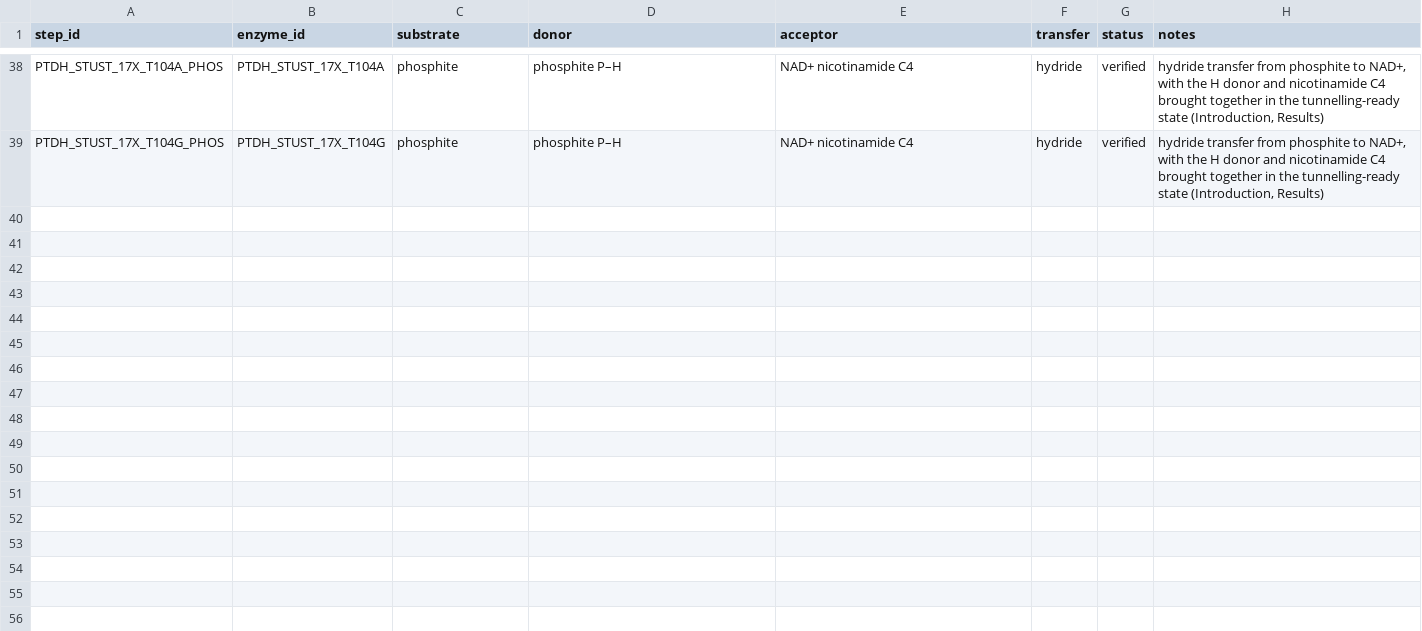
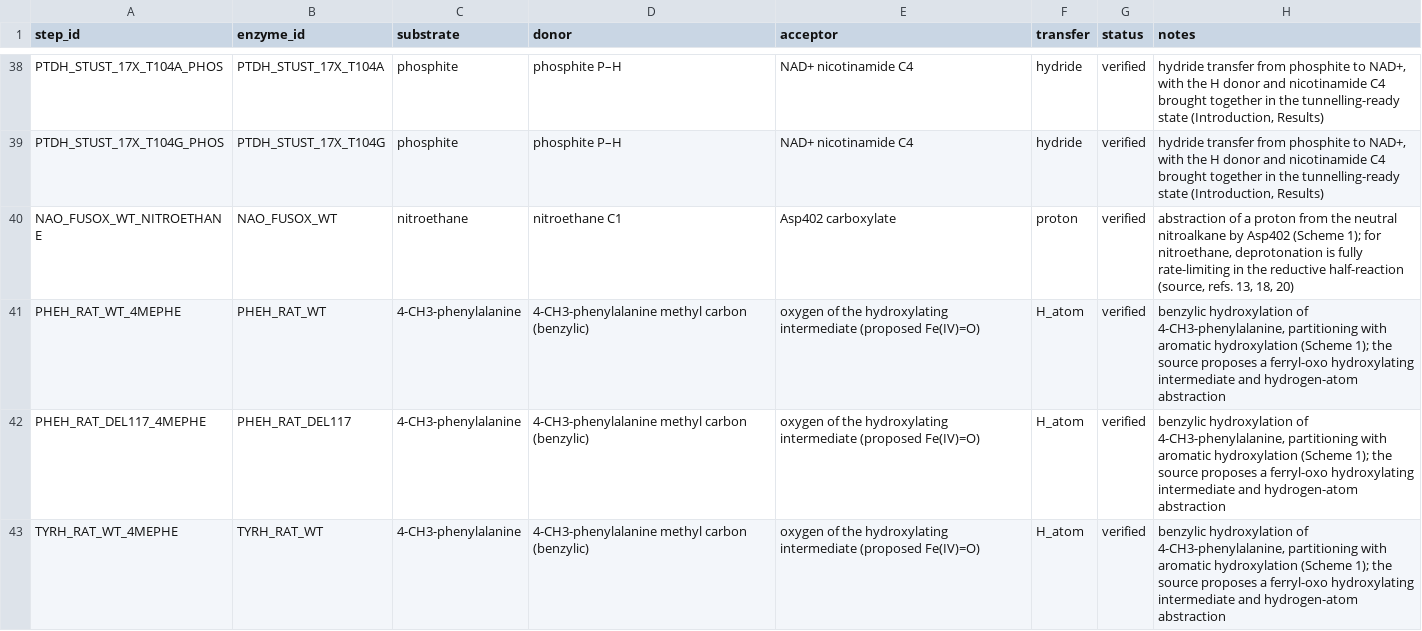
Before and after one commit to sectio-aurea-q/meg-nen, a CSV file: data/steps.csv, drawn as a sheet; only a part is shown, gaps mark what is left out; the diff covers the shown part only; the diff names each change by its address in the sheet, - before the commit and + after, or states it on an @@ line.

```diff
--- a/data/steps.csv
+++ b/data/steps.csv
+row 40: NAO_FUSOX_WT_NITROETHANE | NAO_FUSOX_WT | nitroethane | nitroethane C1 | Asp402 carboxylate | proton | verified | abstraction of a proton from the neutral nitroalkane by Asp402 (Scheme 1); for nitroethane, deprotonation is fully rate-limiting in the reductive half-reaction (source, refs. 13, 18, 20)
+row 41: PHEH_RAT_WT_4MEPHE | PHEH_RAT_WT | 4-CH3-phenylalanine | 4-CH3-phenylalanine methyl carbon (benzylic) | oxygen of the hydroxylating intermediate (proposed Fe(IV)=O) | H_atom | verified | benzylic hydroxylation of 4-CH3-phenylalanine, partitioning with aromatic hydroxylation (Scheme 1); the source proposes a ferryl-oxo hydroxylating intermediate and hydrogen-atom abstraction
+row 42: PHEH_RAT_DEL117_4MEPHE | PHEH_RAT_DEL117 | 4-CH3-phenylalanine | 4-CH3-phenylalanine methyl carbon (benzylic) | oxygen of the hydroxylating intermediate (proposed Fe(IV)=O) | H_atom | verified | benzylic hydroxylation of 4-CH3-phenylalanine, partitioning with aromatic hydroxylation (Scheme 1); the source proposes a ferryl-oxo hydroxylating intermediate and hydrogen-atom abstraction
+row 43: TYRH_RAT_WT_4MEPHE | TYRH_RAT_WT | 4-CH3-phenylalanine | 4-CH3-phenylalanine methyl carbon (benzylic) | oxygen of the hydroxylating intermediate (proposed Fe(IV)=O) | H_atom | verified | benzylic hydroxylation of 4-CH3-phenylalanine, partitioning with aromatic hydroxylation (Scheme 1); the source proposes a ferryl-oxo hydroxylating intermediate and hydrogen-atom abstraction
```
Also changed, not shown: 4 added rows elsewhere in this file, data/enzymes.csv, sources/first_sources.csv, 10 other files.
